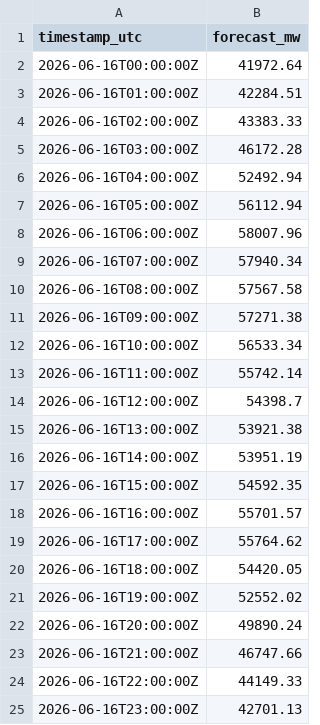
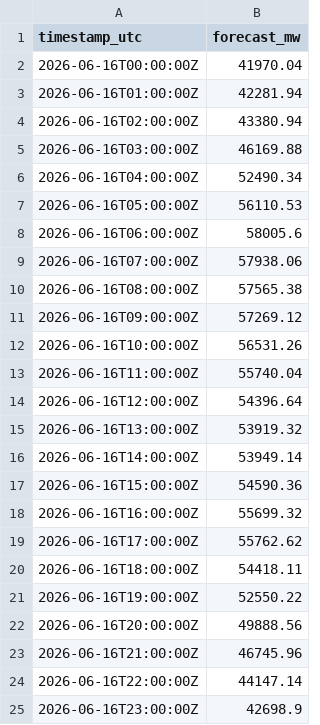
Before and after one commit to akievi/challenge-leaderboard, a CSV file: submissions/chronos/2026-06-16.csv, drawn as a sheet.

Commit message:
submission(chronos): forecast for 2026-06-16 (#377)

```diff
--- a/submissions/chronos/2026-06-16.csv
+++ b/submissions/chronos/2026-06-16.csv
@@ -1,25 +1,25 @@
 timestamp_utc,forecast_mw
-2026-06-16T00:00:00Z,41972.64
-2026-06-16T01:00:00Z,42284.51
-2026-06-16T02:00:00Z,43383.33
-2026-06-16T03:00:00Z,46172.28
-2026-06-16T04:00:00Z,52492.94
-2026-06-16T05:00:00Z,56112.94
-2026-06-16T06:00:00Z,58007.96
-2026-06-16T07:00:00Z,57940.34
-2026-06-16T08:00:00Z,57567.58
-2026-06-16T09:00:00Z,57271.38
-2026-06-16T10:00:00Z,56533.34
-2026-06-16T11:00:00Z,55742.14
-2026-06-16T12:00:00Z,54398.7
-2026-06-16T13:00:00Z,53921.38
-2026-06-16T14:00:00Z,53951.19
-2026-06-16T15:00:00Z,54592.35
-2026-06-16T16:00:00Z,55701.57
-2026-06-16T17:00:00Z,55764.62
-2026-06-16T18:00:00Z,54420.05
-2026-06-16T19:00:00Z,52552.02
-2026-06-16T20:00:00Z,49890.24
-2026-06-16T21:00:00Z,46747.66
-2026-06-16T22:00:00Z,44149.33
-2026-06-16T23:00:00Z,42701.13
+2026-06-16T00:00:00Z,41970.04
+2026-06-16T01:00:00Z,42281.94
+2026-06-16T02:00:00Z,43380.94
+2026-06-16T03:00:00Z,46169.88
+2026-06-16T04:00:00Z,52490.34
+2026-06-16T05:00:00Z,56110.53
+2026-06-16T06:00:00Z,58005.6
+2026-06-16T07:00:00Z,57938.06
+2026-06-16T08:00:00Z,57565.38
+2026-06-16T09:00:00Z,57269.12
+2026-06-16T10:00:00Z,56531.26
+2026-06-16T11:00:00Z,55740.04
+2026-06-16T12:00:00Z,54396.64
+2026-06-16T13:00:00Z,53919.32
+2026-06-16T14:00:00Z,53949.14
+2026-06-16T15:00:00Z,54590.36
+2026-06-16T16:00:00Z,55699.32
+2026-06-16T17:00:00Z,55762.62
+2026-06-16T18:00:00Z,54418.11
+2026-06-16T19:00:00Z,52550.22
+2026-06-16T20:00:00Z,49888.56
+2026-06-16T21:00:00Z,46745.96
+2026-06-16T22:00:00Z,44147.14
+2026-06-16T23:00:00Z,42698.9
```
